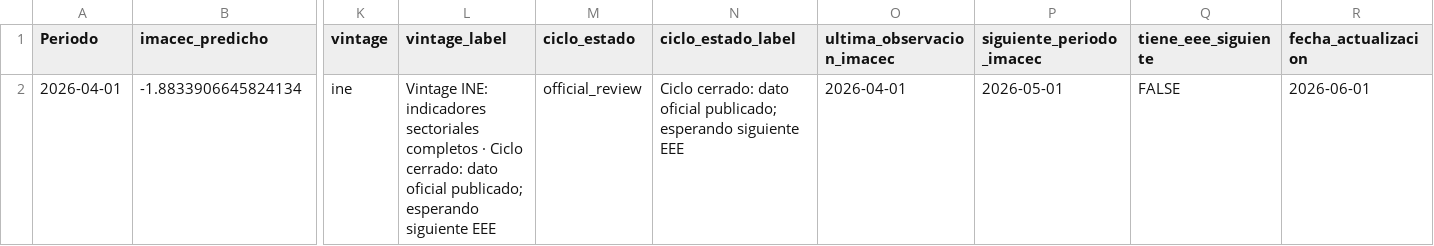
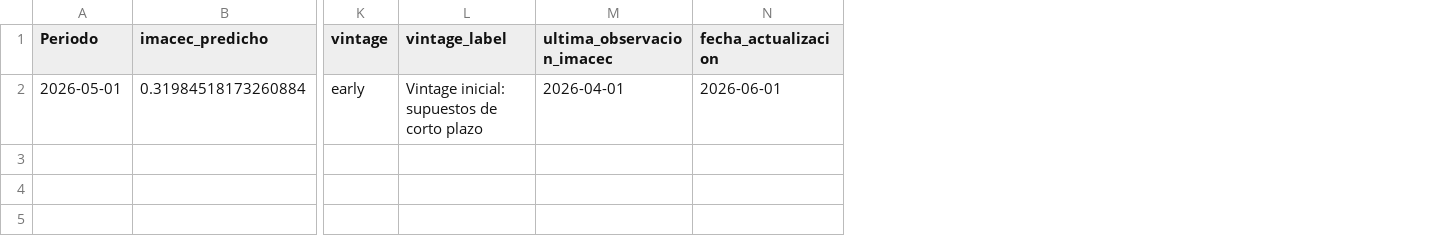
Before and after one commit to BUMBLI99/Economics, a CSV file: data/processed/imacec_projection.csv, drawn as a sheet; only a part is shown, gaps mark what is left out; removed rows and columns are numbered as before the commit, all else as after; rows hold the shown columns only; the diff names each change by its address in the sheet, - before the commit and + after, or states it on an @@ line.

```diff
--- a/data/processed/imacec_projection.csv
+++ b/data/processed/imacec_projection.csv
-column M (ciclo_estado), empty
-column N (ciclo_estado_label), empty
-column P (siguiente_periodo_imacec), empty
-column Q (tiene_eee_siguiente), empty
-row 2: 2026-04-01 | -1.8833906645824134 | ine | Vintage INE: indicadores sectoriales completos · Ciclo cerrado: dato oficial publicado; esperando siguiente EEE | official_review | Ciclo cerrado: dato oficial publicado; esperando siguiente EEE | 2026-04-01 | 2026-05-01 | FALSE | 2026-06-01
+row 2: 2026-05-01 | 0.31984518173260884 | early | Vintage inicial: supuestos de corto plazo | 2026-04-01 | 2026-06-01
```
Also changed, not shown: data/processed/imacec_model_metrics.csv, data/processed/imacec_nowcast_history.csv, 17 other files.
